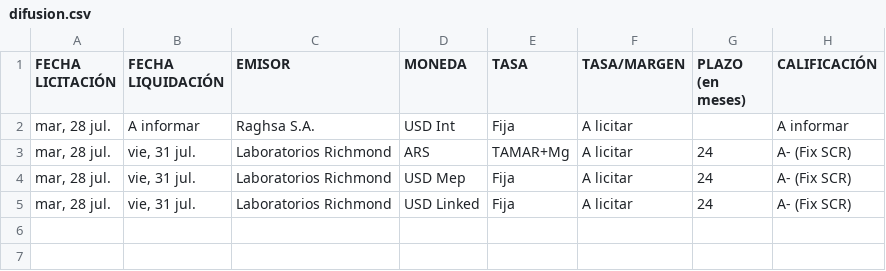
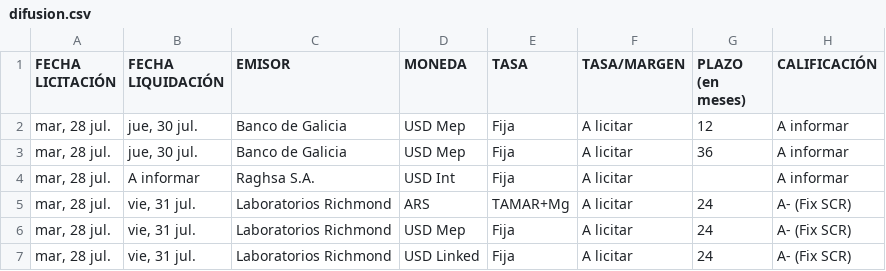
Before and after one commit to ramiellero/Caidas-de-deudas, a CSV file: StoneX/difusion.csv, drawn as a sheet.

```diff
--- a/StoneX/difusion.csv
+++ b/StoneX/difusion.csv
@@ -1,2 +1,4 @@
 FECHA LICITACIÓN;FECHA LIQUIDACIÓN;EMISOR;MONEDA;TASA;TASA/MARGEN;PLAZO (en meses);CALIFICACIÓN
+mar, 28 jul.;jue, 30 jul.;Banco de Galicia;USD Mep;Fija;A licitar;12;A informar
+mar, 28 jul.;jue, 30 jul.;Banco de Galicia;USD Mep;Fija;A licitar;36;A informar
 mar, 28 jul.;A informar;Raghsa S.A.;USD Int;Fija;A licitar;;A informar
```
Also changed, not shown: 2 other files.
